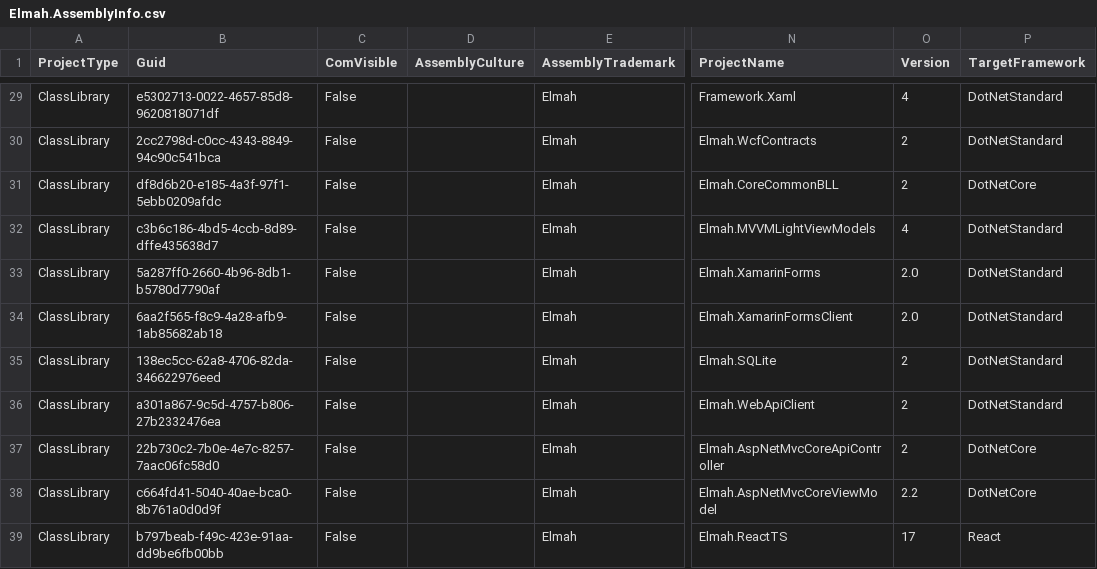
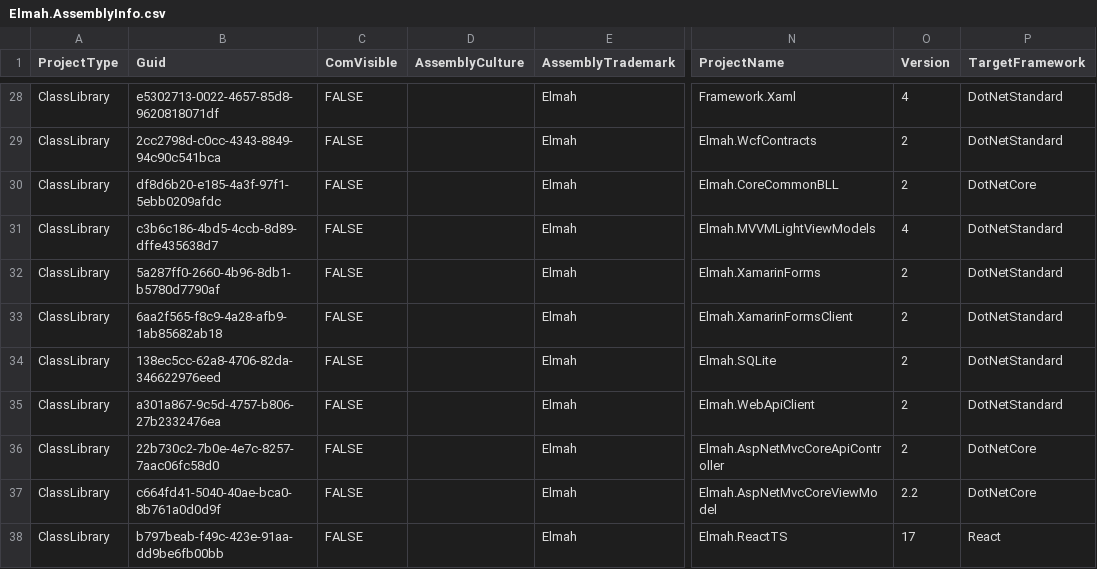
Before and after one commit to davidzhaoblog/Elmah, a CSV file: .cg/.persist/Elmah.AssemblyInfo.csv, drawn as a sheet; only a part is shown, gaps mark what is left out; addresses are those after the commit; the diff covers the shown part only; the diff names each change by its address in the sheet, - before the commit and + after, or states it on an @@ line.

```diff
--- a/.cg/.persist/Elmah.AssemblyInfo.csv
+++ b/.cg/.persist/Elmah.AssemblyInfo.csv
-C28:C38 (ComVisible): False
+C28:C38 (ComVisible): FALSE
-O32:O33 (Version): 2.0
+O32:O33 (Version): 2
```
Also changed, not shown: 1 removed row and 32 edited cells elsewhere in this file, 6 other files.
